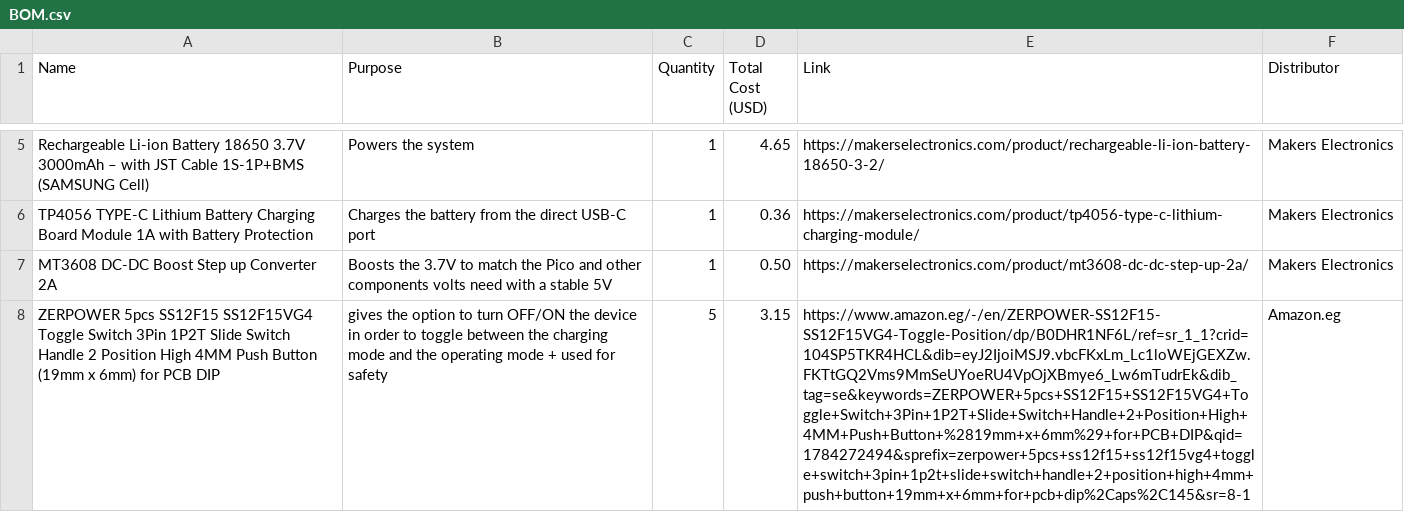
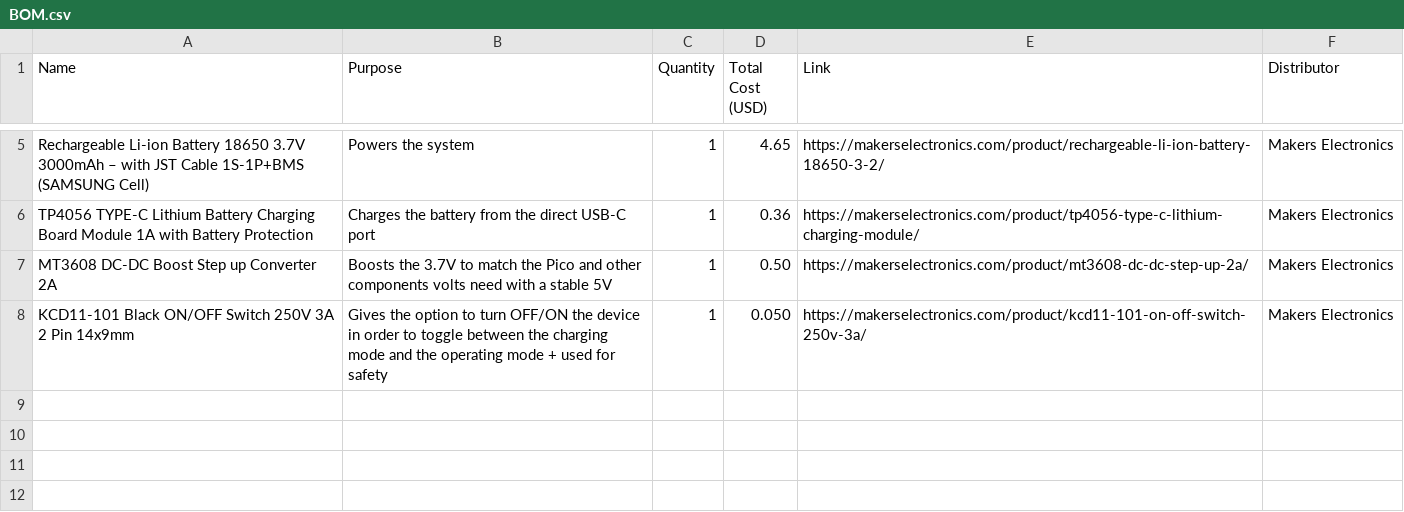
Before and after one commit to Omar-404-BlackOps/PocketArc, a CSV file: BOM.csv, drawn as a sheet; only a part is shown, gaps mark what is left out; removed rows and columns are numbered as before the commit, all else as after; the diff names each change by its address in the sheet, - before the commit and + after, or states it on an @@ line.

Commit message:
Add KCD11-101 ON/OFF Switch to BOM
Replaced the old Toggle Switch with a 2-pin Rocker switch.

```diff
--- a/BOM.csv
+++ b/BOM.csv
-row 8: ZERPOWER 5pcs SS12F15 SS12F15VG4 Toggle Switch 3Pin 1P2T Slide Switch Handle 2 Position High 4MM Push Button (19mm x 6mm) for PCB DIP | gives the option to turn OFF/ON the device in order to toggle between the charging mode and the operating mode + used for safety | 5 | 3.15 | https://www.amazon.eg/-/en/ZERPOWER-SS12F15-SS12F15VG4-Toggle-Position/dp/B0DHR1NF6L/ref=sr_1_1?crid=104SP5TKR4HCL&dib=eyJ2IjoiMSJ9.vbcFKxLm_Lc1loWEjGEXZw.FKTtGQ2Vms9MmSeUYoeRU4VpOjXBmye6_Lw6mTudrEk&dib_tag=se&keywords=ZERPOWER+5pcs+SS12F15+SS12F15VG4+Toggle+Switch+3Pin+1P2T+Slide+Switch+Handle+2+Position+High+4MM+Push+Button+%2819mm+x+6mm%29+for+PCB+DIP&qid=1784272494&sprefix=zerpower+5pcs+ss12f15+ss12f15vg4+toggle+switch+3pin+1p2t+slide+switch+handle+2+position+high+4mm+push+button+19mm+x+6mm+for+pcb+dip%2Caps%2C145&sr=8-1 | Amazon.eg
+row 8: KCD11-101 Black ON/OFF Switch 250V 3A 2 Pin 14x9mm | Gives the option to turn OFF/ON the device in order to toggle between the charging mode and the operating mode + used for safety | 1 | 0.050 | https://makerselectronics.com/product/kcd11-101-on-off-switch-250v-3a/ | Makers Electronics
```
